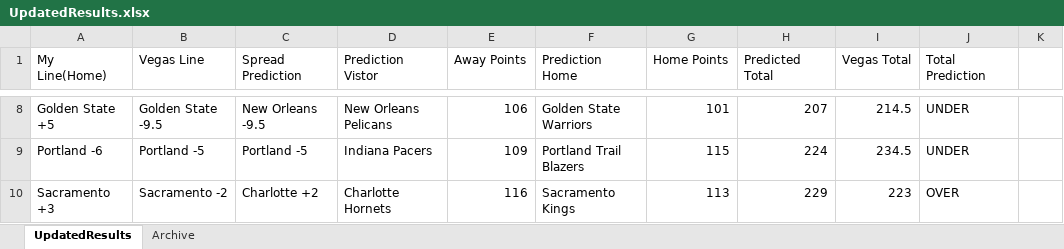
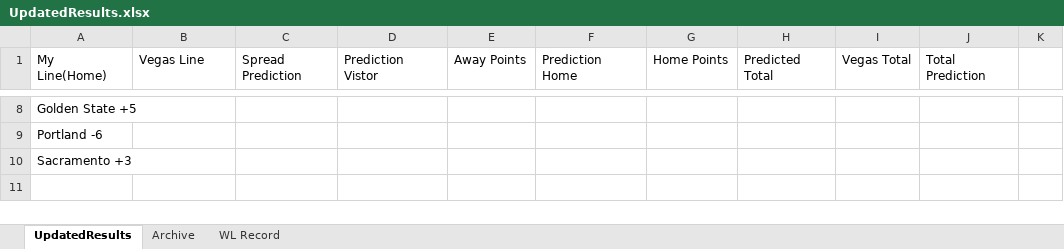
Before and after one commit to ajayiagbebaku/NBA-Model, an Excel workbook: UpdatedResults.xlsx, sheet UpdatedResults, drawn as a sheet; only a part is shown, gaps mark what is left out; values as stored, in another font and other column widths than the file's, no borders; the diff covers the shown part only; the diff names each change by its address in the sheet, - before the commit and + after, or states it on an @@ line.

Commit message:
updated results, added today projections

```diff
--- a/UpdatedResults.xlsx (sheet UpdatedResults)
+++ b/UpdatedResults.xlsx (sheet UpdatedResults)
+sheet tab: WL Record
-B8 (Vegas Line): Golden State -9.5
+B8 (Vegas Line): (empty)
-C8 (Spread Prediction): New Orleans -9.5
+C8 (Spread Prediction): (empty)
-D8 (Prediction Vistor): New Orleans Pelicans
+D8 (Prediction Vistor): (empty)
-E8 (Away Points): 106
+E8 (Away Points): (empty)
-F8 (Prediction Home): Golden State Warriors
+F8 (Prediction Home): (empty)
-G8 (Home Points): 101
+G8 (Home Points): (empty)
-H8 (Predicted Total): 207
+H8 (Predicted Total): (empty)
-I8 (Vegas Total): 214.5
+I8 (Vegas Total): (empty)
-J8:J9 (Total Prediction): UNDER
+J8:J9 (Total Prediction): (empty)
-B9 (Vegas Line): Portland -5
+B9 (Vegas Line): (empty)
-C9 (Spread Prediction): Portland -5
+C9 (Spread Prediction): (empty)
-D9 (Prediction Vistor): Indiana Pacers
+D9 (Prediction Vistor): (empty)
-E9 (Away Points): 109
+E9 (Away Points): (empty)
-F9 (Prediction Home): Portland Trail Blazers
+F9 (Prediction Home): (empty)
-G9 (Home Points): 115
+G9 (Home Points): (empty)
-H9 (Predicted Total): 224
+H9 (Predicted Total): (empty)
-I9 (Vegas Total): 234.5
+I9 (Vegas Total): (empty)
-B10 (Vegas Line): Sacramento -2
+B10 (Vegas Line): (empty)
-C10 (Spread Prediction): Charlotte +2
+C10 (Spread Prediction): (empty)
-D10 (Prediction Vistor): Charlotte Hornets
+D10 (Prediction Vistor): (empty)
-E10 (Away Points): 116
+E10 (Away Points): (empty)
-F10 (Prediction Home): Sacramento Kings
+F10 (Prediction Home): (empty)
-G10 (Home Points): 113
+G10 (Home Points): (empty)
-H10 (Predicted Total): 229
+H10 (Predicted Total): (empty)
-I10 (Vegas Total): 223
+I10 (Vegas Total): (empty)
-J10 (Total Prediction): OVER
+J10 (Total Prediction): (empty)
```
Also changed, not shown: 59 edited cells elsewhere in this sheet, sheet Archive, 1 other file.
